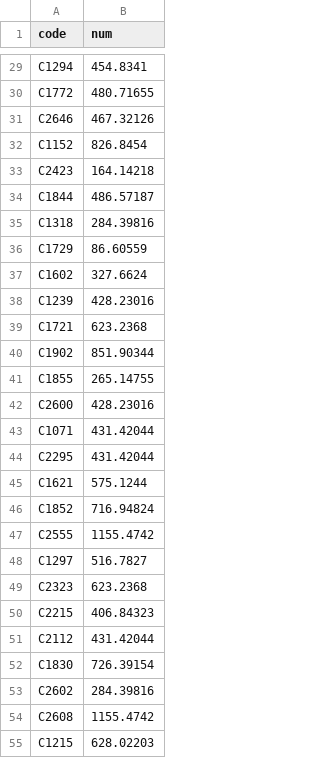
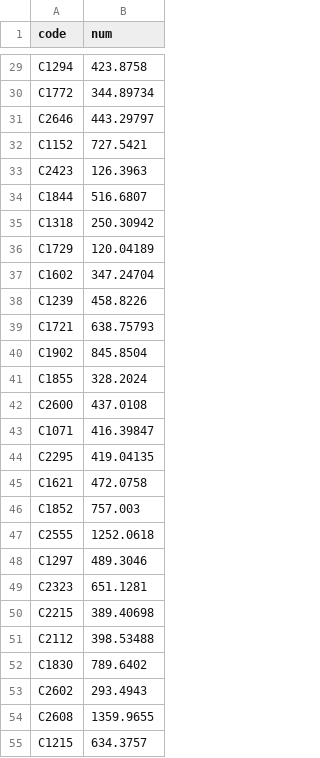
Before and after one commit to SeKimE/parkingdemand, a CSV file: Parking_Demand/result/submission.csv, drawn as a sheet; only a part is shown, gaps mark what is left out; the diff covers the shown part only; the diff names each change by its address in the sheet, - before the commit and + after, or states it on an @@ line.

```diff
--- a/Parking_Demand/result/submission.csv
+++ b/Parking_Demand/result/submission.csv
-B29 (num): 454.8341
+B29 (num): 423.8758
-B30 (num): 480.71655
+B30 (num): 344.89734
-B31 (num): 467.32126
+B31 (num): 443.29797
-B32 (num): 826.8454
+B32 (num): 727.5421
-B33 (num): 164.14218
+B33 (num): 126.3963
-B34 (num): 486.57187
+B34 (num): 516.6807
-B35 (num): 284.39816
+B35 (num): 250.30942
-B36 (num): 86.60559
+B36 (num): 120.04189
-B37 (num): 327.6624
+B37 (num): 347.24704
-B38 (num): 428.23016
+B38 (num): 458.8226
-B39 (num): 623.2368
+B39 (num): 638.75793
-B40 (num): 851.90344
+B40 (num): 845.8504
-B41 (num): 265.14755
+B41 (num): 328.2024
-B42 (num): 428.23016
+B42 (num): 437.0108
-B43 (num): 431.42044
+B43 (num): 416.39847
-B44 (num): 431.42044
+B44 (num): 419.04135
-B45 (num): 575.1244
+B45 (num): 472.0758
-B46 (num): 716.94824
+B46 (num): 757.003
-B47 (num): 1155.4742
+B47 (num): 1252.0618
-B48 (num): 516.7827
+B48 (num): 489.3046
-B49 (num): 623.2368
+B49 (num): 651.1281
-B50 (num): 406.84323
+B50 (num): 389.40698
-B51 (num): 431.42044
+B51 (num): 398.53488
-B52 (num): 726.39154
+B52 (num): 789.6402
-B53 (num): 284.39816
+B53 (num): 293.4943
-B54 (num): 1155.4742
+B54 (num): 1359.9655
-B55 (num): 628.02203
+B55 (num): 634.3757
```
Also changed, not shown: 123 edited cells elsewhere in this file, 1 other file.
